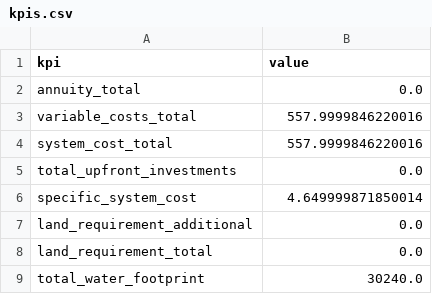
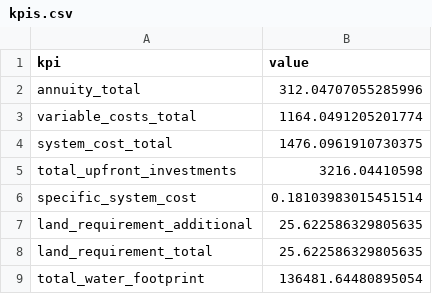
Before and after one commit to rl-institut/oemof-tabular-plugins, a CSV file: examples/results/aiwa/output/kpis.csv, drawn as a sheet.

```diff
--- a/examples/results/aiwa/output/kpis.csv
+++ b/examples/results/aiwa/output/kpis.csv
@@ -1,9 +1,9 @@
 kpi,value
-annuity_total,0.0
-variable_costs_total,557.9999846220016
-system_cost_total,557.9999846220016
-total_upfront_investments,0.0
-specific_system_cost,4.649999871850014
-land_requirement_additional,0.0
-land_requirement_total,0.0
-total_water_footprint,30240.0
+annuity_total,312.04707055285996
+variable_costs_total,1164.0491205201774
+system_cost_total,1476.0961910730375
+total_upfront_investments,3216.04410598
+specific_system_cost,0.18103983015451514
+land_requirement_additional,25.622586329805635
+land_requirement_total,25.622586329805635
+total_water_footprint,136481.64480895054
```
Also changed, not shown: examples/results/aiwa/output/all_scalars.csv, examples/results/aiwa/output/capacities.csv, 13 other files.
